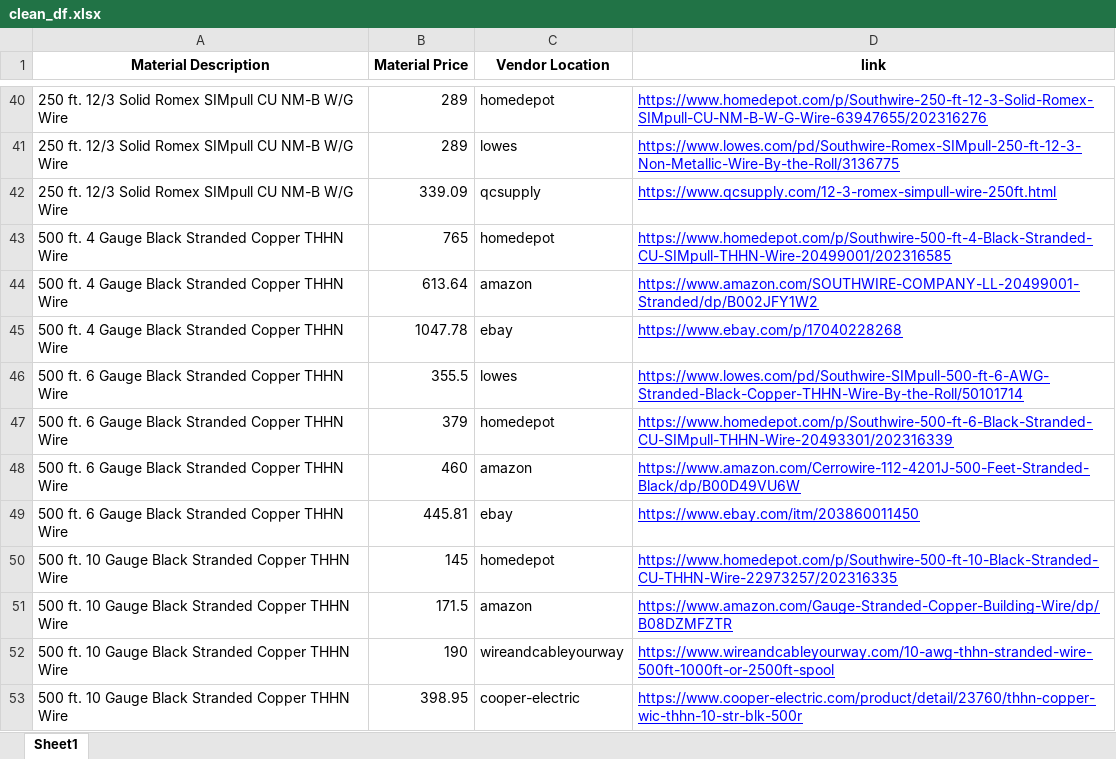
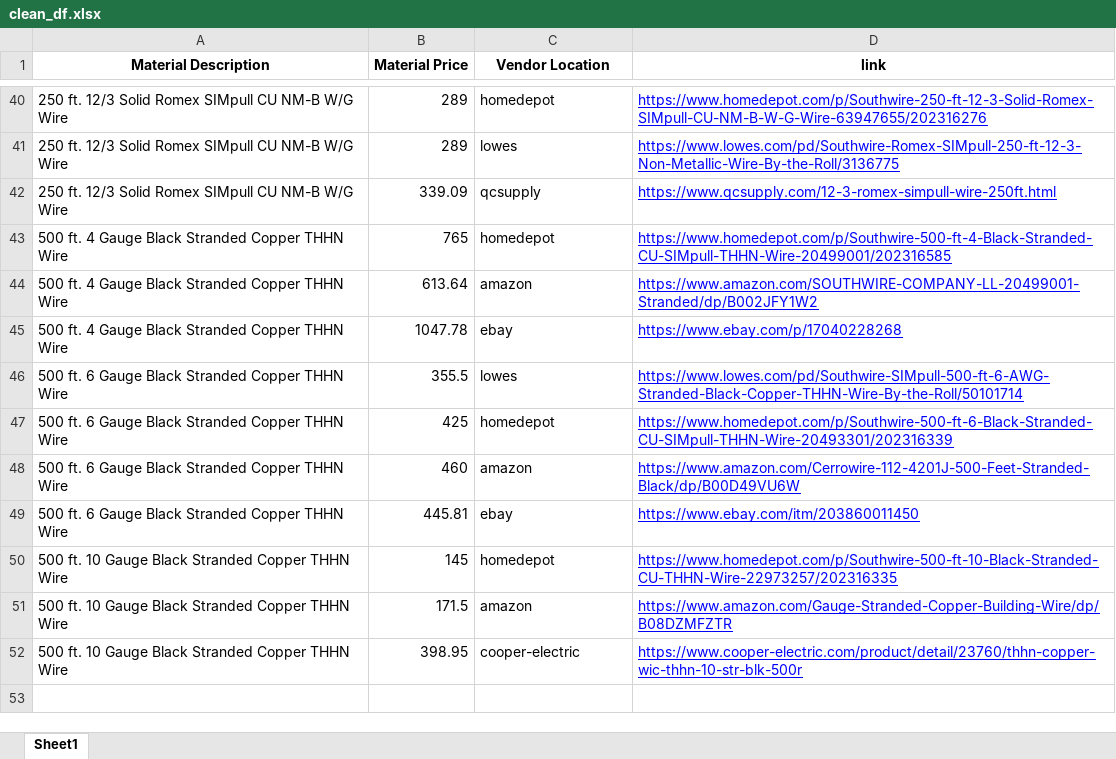
Before and after one commit to thegreatkeej/Estimator_Project, an Excel workbook: clean_df.xlsx, sheet Sheet1, drawn as a sheet; only a part is shown, gaps mark what is left out; values as stored, in another font and other column widths than the file's, no borders; removed rows and columns are numbered as before the commit, all else as after; the diff covers the shown part only; the diff names each change by its address in the sheet, - before the commit and + after, or states it on an @@ line.

```diff
--- a/clean_df.xlsx (sheet Sheet1)
+++ b/clean_df.xlsx (sheet Sheet1)
-B47 (Material Price): 379
+B47 (Material Price): 425
-row 52: 500 ft. 10 Gauge Black Stranded Copper THHN Wire | 190 | wireandcableyourway | https://www.wireandcableyourway.com/10-awg-thhn-stranded-wire-500ft-1000ft-or-2500ft-spool
```
Also changed, not shown: 3 added rows, 3 removed rows and 8 edited cells elsewhere in this sheet, HD_df.xlsx, working_df.xlsx, 10 other files.
